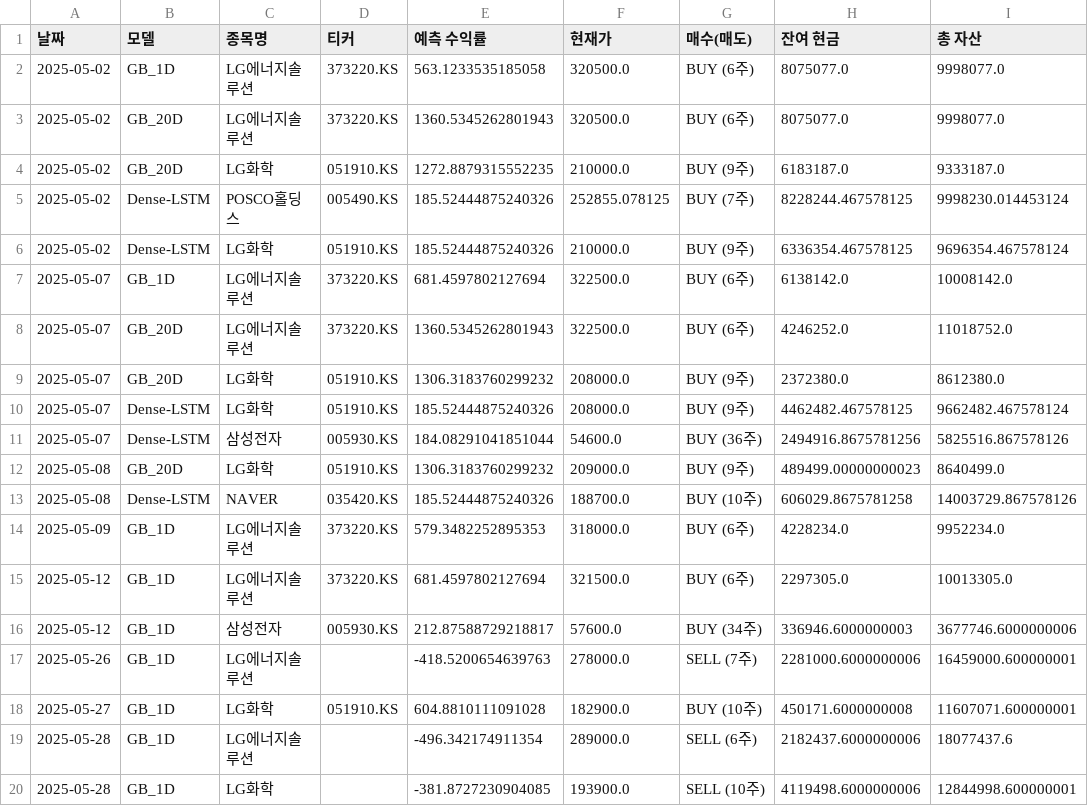
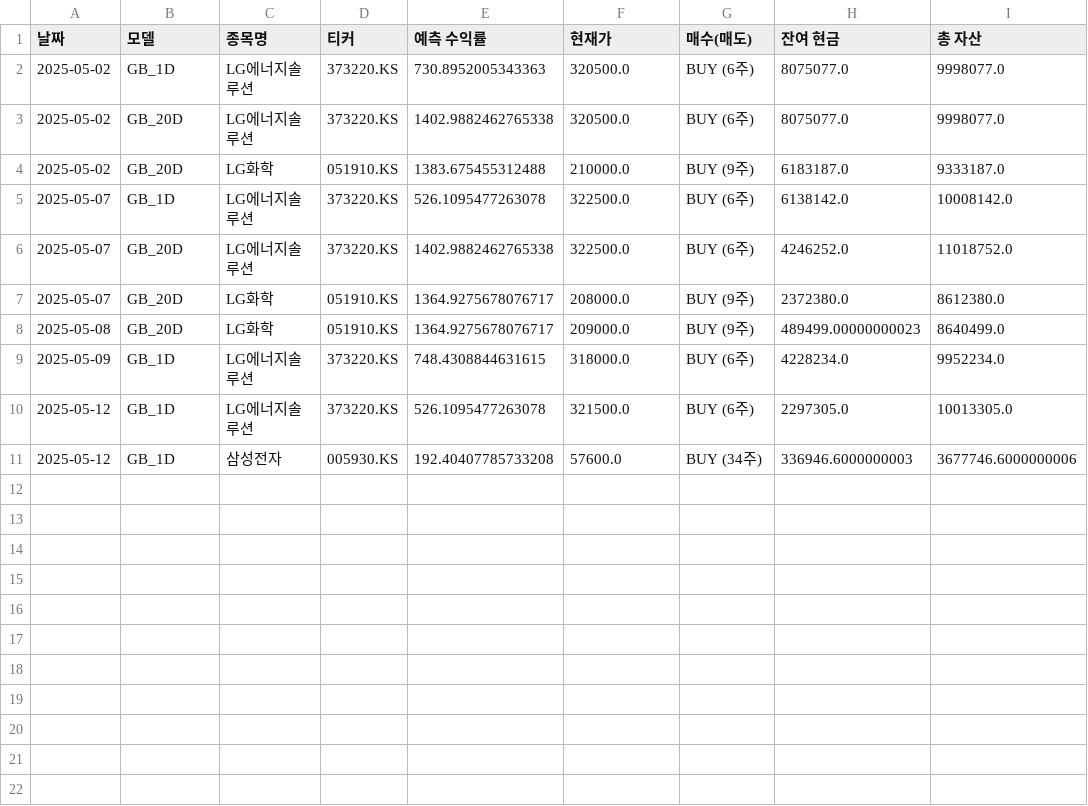
Before and after one commit to chesin1/-stock-ai-kr, a CSV file: data/kr_simulation_result_simple.csv, drawn as a sheet.

```diff
--- a/data/kr_simulation_result_simple.csv
+++ b/data/kr_simulation_result_simple.csv
@@ -1,20 +1,11 @@
 날짜,모델,종목명,티커,예측 수익률,현재가,매수(매도),잔여 현금,총 자산
-2025-05-02,GB_1D,LG에너지솔루션,373220.KS,563.1233535185058,320500.0,BUY (6주),8075077.0,9998077.0
-2025-05-02,GB_20D,LG에너지솔루션,373220.KS,1360.5345262801943,320500.0,BUY (6주),8075077.0,9998077.0
-2025-05-02,GB_20D,LG화학,051910.KS,1272.8879315552235,210000.0,BUY (9주),6183187.0,9333187.0
-2025-05-02,Dense-LSTM,POSCO홀딩스,005490.KS,185.52444875240326,252855.078125,BUY (7주),8228244.467578125,9998230.014453124
-2025-05-02,Dense-LSTM,LG화학,051910.KS,185.52444875240326,210000.0,BUY (9주),6336354.467578125,9696354.467578124
-2025-05-07,GB_1D,LG에너지솔루션,373220.KS,681.4597802127694,322500.0,BUY (6주),6138142.0,10008142.0
-2025-05-07,GB_20D,LG에너지솔루션,373220.KS,1360.5345262801943,322500.0,BUY (6주),4246252.0,11018752.0
-2025-05-07,GB_20D,LG화학,051910.KS,1306.3183760299232,208000.0,BUY (9주),2372380.0,8612380.0
-2025-05-07,Dense-LSTM,LG화학,051910.KS,185.52444875240326,208000.0,BUY (9주),4462482.467578125,9662482.467578124
-2025-05-07,Dense-LSTM,삼성전자,005930.KS,184.08291041851044,54600.0,BUY (36주),2494916.8675781256,5825516.867578126
-2025-05-08,GB_20D,LG화학,051910.KS,1306.3183760299232,209000.0,BUY (9주),489499.00000000023,8640499.0
-2025-05-08,Dense-LSTM,NAVER,035420.KS,185.52444875240326,188700.0,BUY (10주),606029.8675781258,14003729.867578126
-2025-05-09,GB_1D,LG에너지솔루션,373220.KS,579.3482252895353,318000.0,BUY (6주),4228234.0,9952234.0
-2025-05-12,GB_1D,LG에너지솔루션,373220.KS,681.4597802127694,321500.0,BUY (6주),2297305.0,10013305.0
-2025-05-12,GB_1D,삼성전자,005930.KS,212.87588729218817,57600.0,BUY (34주),336946.6000000003,3677746.6000000006
-2025-05-26,GB_1D,LG에너지솔루션,,-418.5200654639763,278000.0,SELL (7주),2281000.6000000006,16459000.600000001
-2025-05-27,GB_1D,LG화학,051910.KS,604.8810111091028,182900.0,BUY (10주),450171.6000000008,11607071.600000001
-2025-05-28,GB_1D,LG에너지솔루션,,-496.342174911354,289000.0,SELL (6주),2182437.6000000006,18077437.6
-2025-05-28,GB_1D,LG화학,,-381.8727230904085,193900.0,SELL (10주),4119498.6000000006,12844998.600000001
+2025-05-02,GB_1D,LG에너지솔루션,373220.KS,730.8952005343363,320500.0,BUY (6주),8075077.0,9998077.0
+2025-05-02,GB_20D,LG에너지솔루션,373220.KS,1402.9882462765338,320500.0,BUY (6주),8075077.0,9998077.0
+2025-05-02,GB_20D,LG화학,051910.KS,1383.675455312488,210000.0,BUY (9주),6183187.0,9333187.0
+2025-05-07,GB_1D,LG에너지솔루션,373220.KS,526.1095477263078,322500.0,BUY (6주),6138142.0,10008142.0
+2025-05-07,GB_20D,LG에너지솔루션,373220.KS,1402.9882462765338,322500.0,BUY (6주),4246252.0,11018752.0
+2025-05-07,GB_20D,LG화학,051910.KS,1364.9275678076717,208000.0,BUY (9주),2372380.0,8612380.0
+2025-05-08,GB_20D,LG화학,051910.KS,1364.9275678076717,209000.0,BUY (9주),489499.00000000023,8640499.0
+2025-05-09,GB_1D,LG에너지솔루션,373220.KS,748.4308844631615,318000.0,BUY (6주),4228234.0,9952234.0
+2025-05-12,GB_1D,LG에너지솔루션,373220.KS,526.1095477263078,321500.0,BUY (6주),2297305.0,10013305.0
+2025-05-12,GB_1D,삼성전자,005930.KS,192.40407785733208,57600.0,BUY (34주),336946.6000000003,3677746.6000000006
```
Also changed, not shown: 1 other file.
